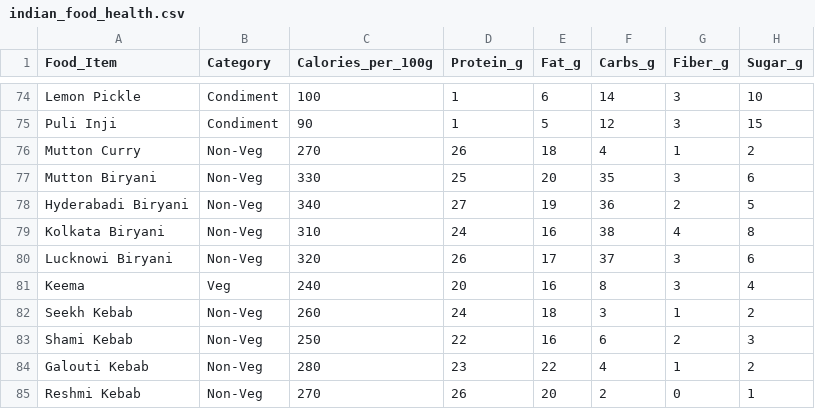
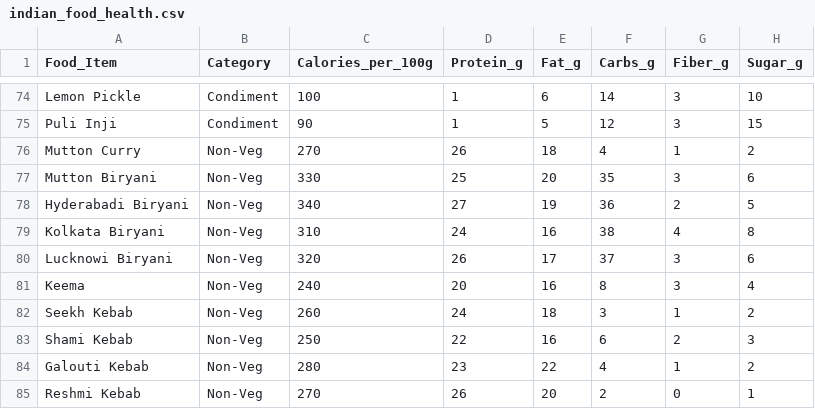
Before and after one commit to rohankapoor0/MacroMitra-Nutrition-Expert, a CSV file: calorie-app/public/data/indian_food_health.csv, drawn as a sheet; only a part is shown, gaps mark what is left out; the diff names each change by its address in the sheet, - before the commit and + after, or states it on an @@ line.

Commit message:
feat: multi-source nutrition reconciliation, egg protein & recipe audit, blueprint calculation & questionnaire flow

```diff
--- a/calorie-app/public/data/indian_food_health.csv
+++ b/calorie-app/public/data/indian_food_health.csv
-B81 (Category): Veg
+B81 (Category): Non-Veg
```
Also changed, not shown: health/indian_food_nutrition_calories - Sheet1.csv, 30 other files.
